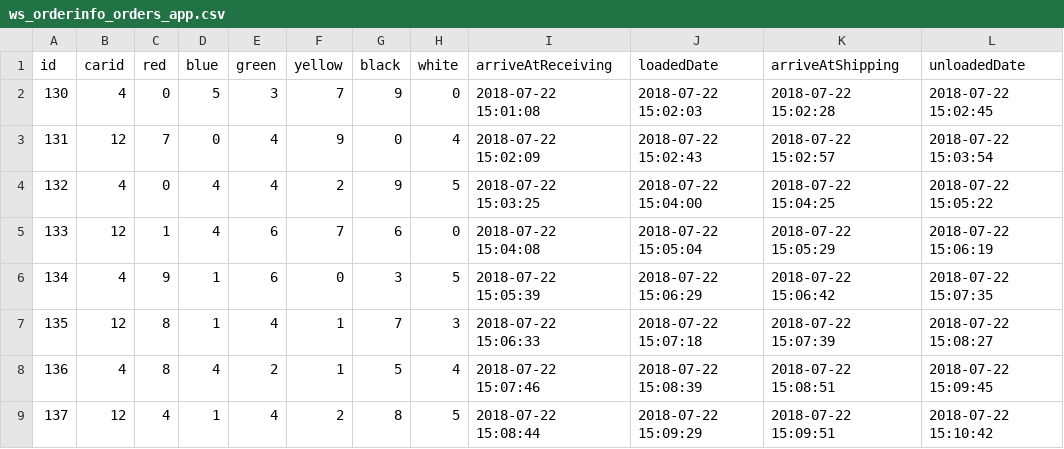
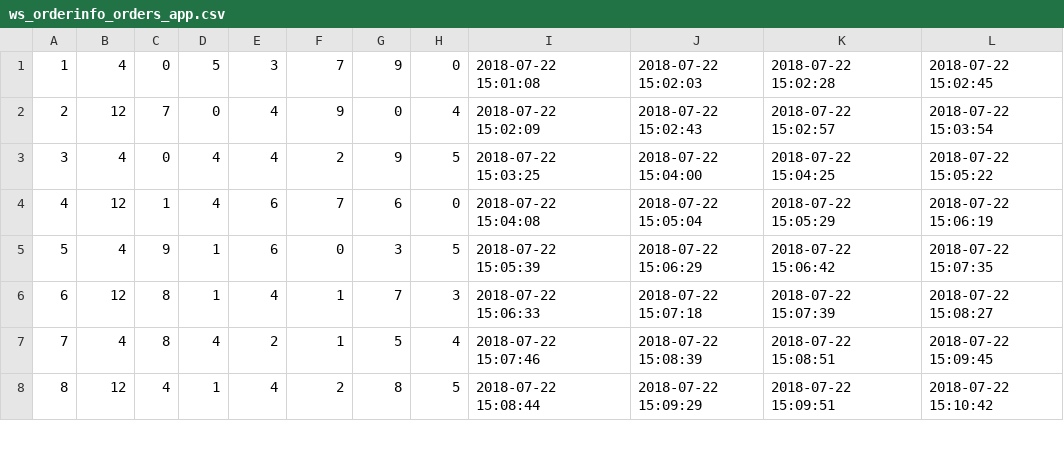
Before and after one commit to miaoever/IOT, a CSV file: data/exp3/new/ws_orderinfo_orders_app.csv, drawn as a sheet; only a part is shown; removed rows and columns are numbered as before the commit, all else as after; the diff names each change by its address in the sheet, - before the commit and + after, or states it on an @@ line.

```diff
--- a/data/exp3/new/ws_orderinfo_orders_app.csv
+++ b/data/exp3/new/ws_orderinfo_orders_app.csv
-row 1: id | carid | red | blue | green | yellow | black | white | arriveAtReceiving | loadedDate | arriveAtShipping | unloadedDate
@@ column A renumbered from row 1 down @@
```
Also changed, not shown: data/exp3/new/ws_orderinfo_carinfo.csv, data/exp3/new/ws_orderinfo_orderinround.csv, 1 other file.
